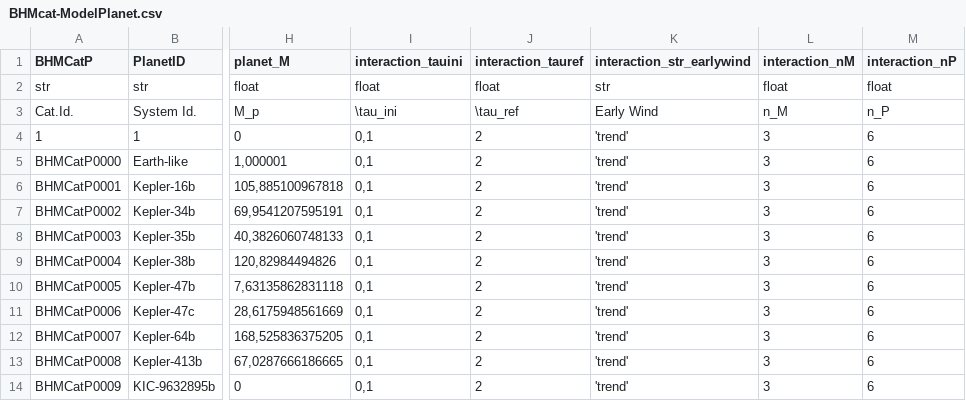
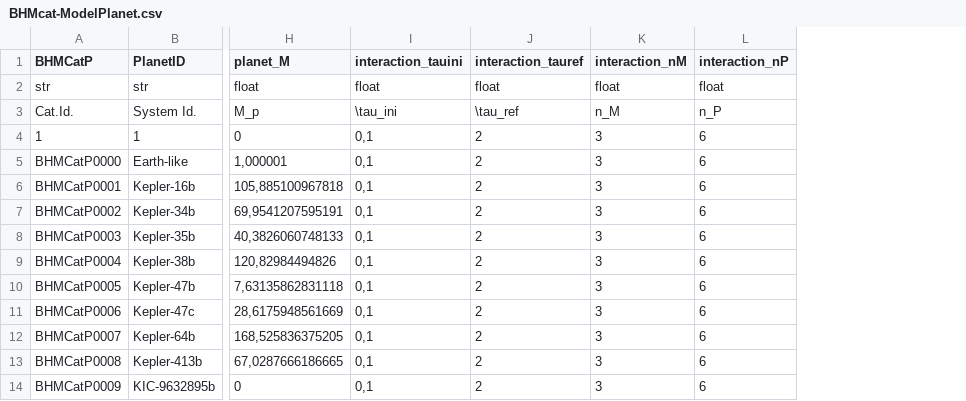
Before and after one commit to facom/BHMcalc, a CSV file: BHM/data/BHMcat/BHMcat-ModelPlanet.csv, drawn as a sheet; only a part is shown, gaps mark what is left out; the diff names each change by its address in the sheet, - before the commit and + after, or states it on an @@ line.

```diff
--- a/BHM/data/BHMcat/BHMcat-ModelPlanet.csv
+++ b/BHM/data/BHMcat/BHMcat-ModelPlanet.csv
-column K (interaction_str_earlywind), rows 2-14: str | Early Wind | 'trend' | 'trend' | 'trend' | 'trend' | 'trend' | 'trend' | 'trend' | 'trend' | 'trend' | 'trend' | 'trend'
```
Also changed, not shown: BHM/data/BHMcat/BHMcat-DebCAT.csv, BHM/data/BHMcat/BHMcat-EkarCAT.csv, 21 other files.
